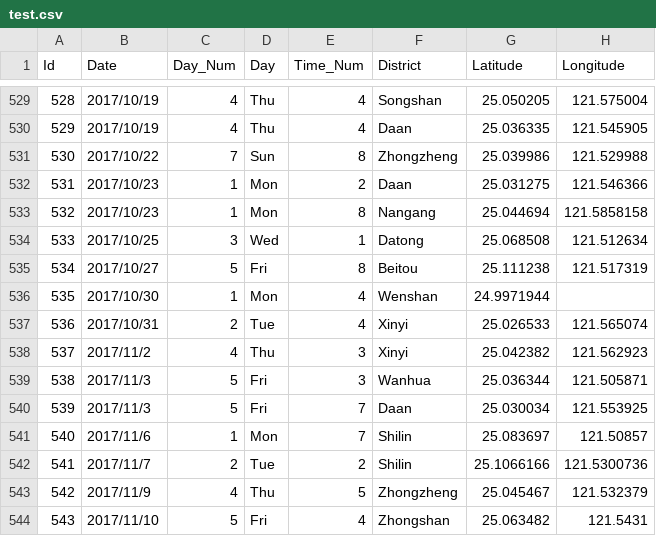
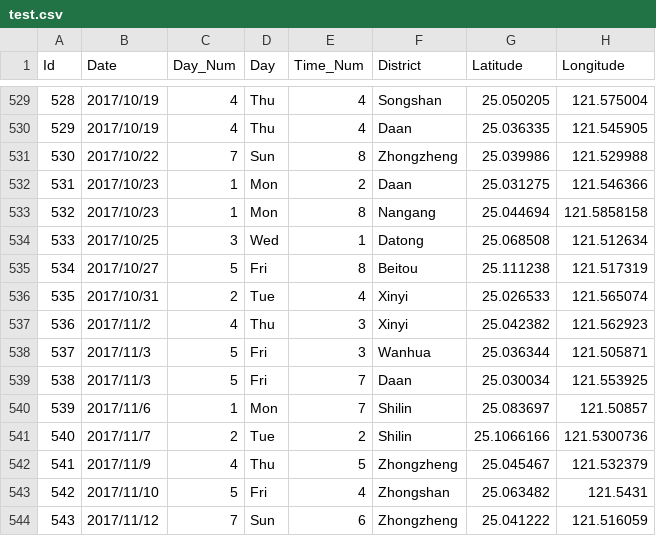
Before and after one commit to kobechao/ML_Final, a CSV file: test.csv, drawn as a sheet; only a part is shown, gaps mark what is left out; the shorter side is filled out with more unchanged rows; removed rows and columns are numbered as before the commit, all else as after; the diff names each change by its address in the sheet, - before the commit and + after, or states it on an @@ line.

```diff
--- a/test.csv
+++ b/test.csv
-row 536: 535 | 2017/10/30 | 1 | Mon | 4 | Wenshan | 24.9971944
@@ column A (Id) renumbered from row 536 down @@
```
Also changed, not shown: 7 other files.
